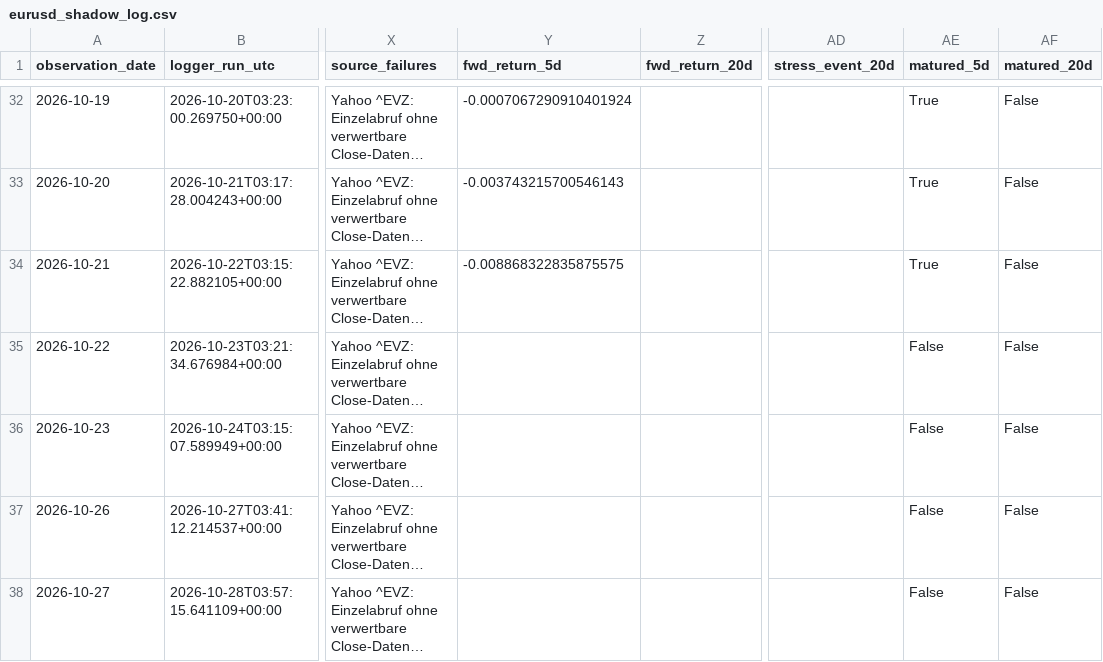
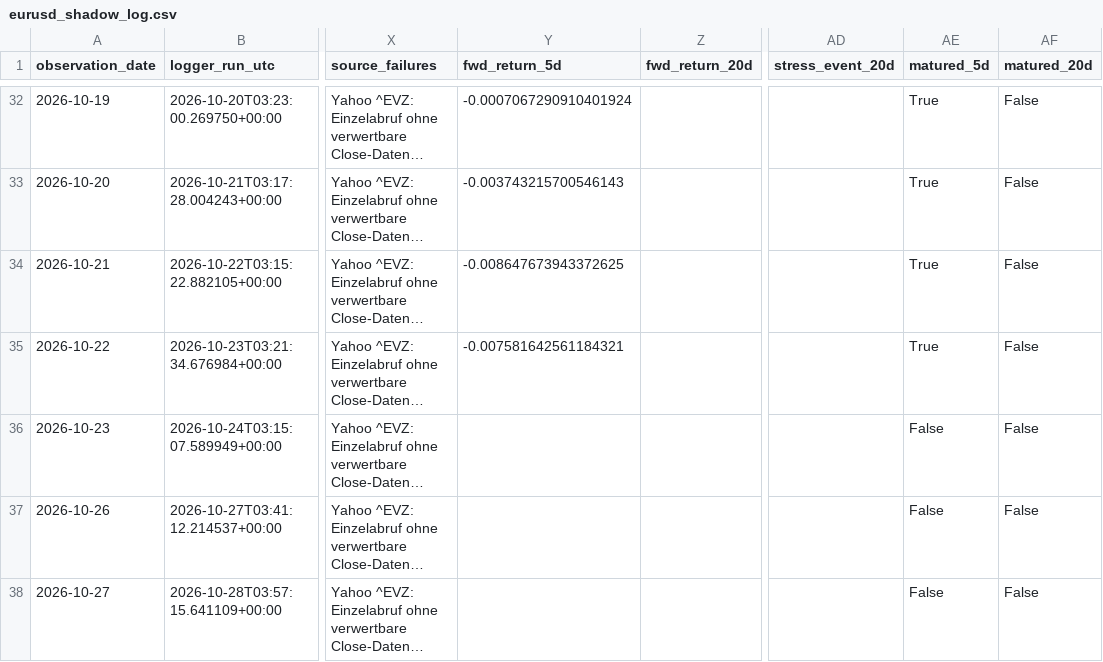
Before and after one commit to bolzp85-gif/regime_backtest, a CSV file: shadow_logs/eurusd_shadow_log.csv, drawn as a sheet; only a part is shown, gaps mark what is left out; long unchanged cells end in …; the diff covers the shown part only; the diff names each change by its address in the sheet, - before the commit and + after, or states it on an @@ line.

```diff
--- a/shadow_logs/eurusd_shadow_log.csv
+++ b/shadow_logs/eurusd_shadow_log.csv
-Y34 (fwd_return_5d): -0.008868322835875575
+Y34 (fwd_return_5d): -0.008647673943372625
-Y35 (fwd_return_5d): (empty)
+Y35 (fwd_return_5d): -0.007581642561184321
-AE35 (matured_5d): False
+AE35 (matured_5d): True
```
Also changed, not shown: 1 added row and 24 edited cells elsewhere in this file, shadow_logs/eurusd_shadow_evaluation_history.csv, shadow_logs/eurusd_shadow_evaluation_summary.csv, 3 other files.
